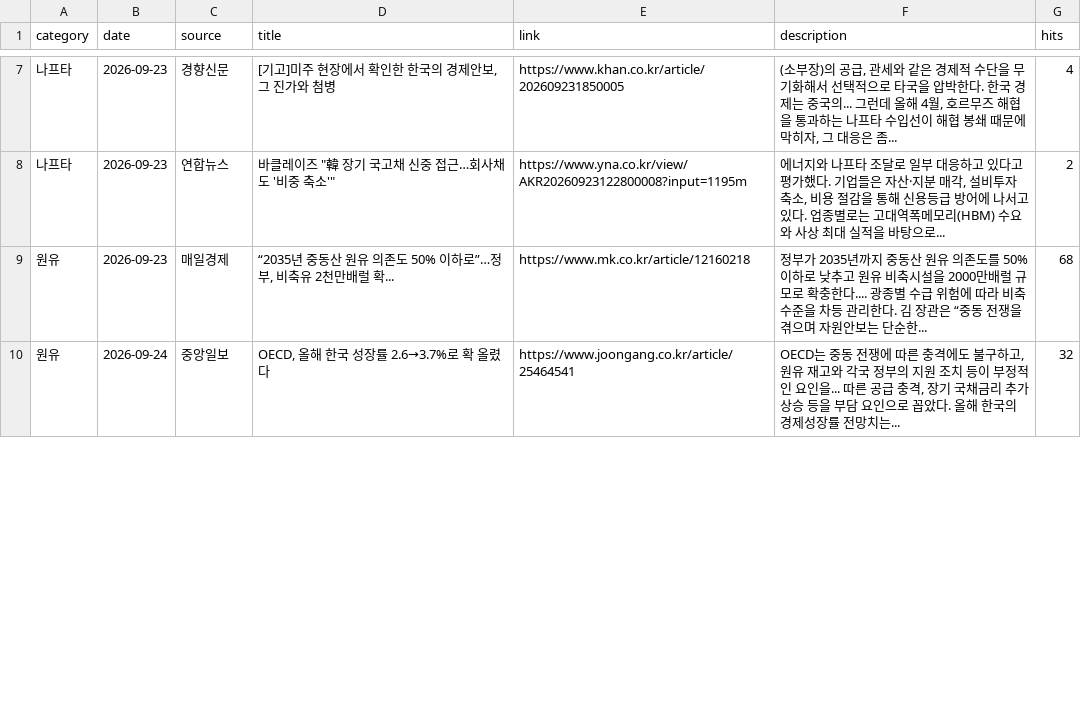
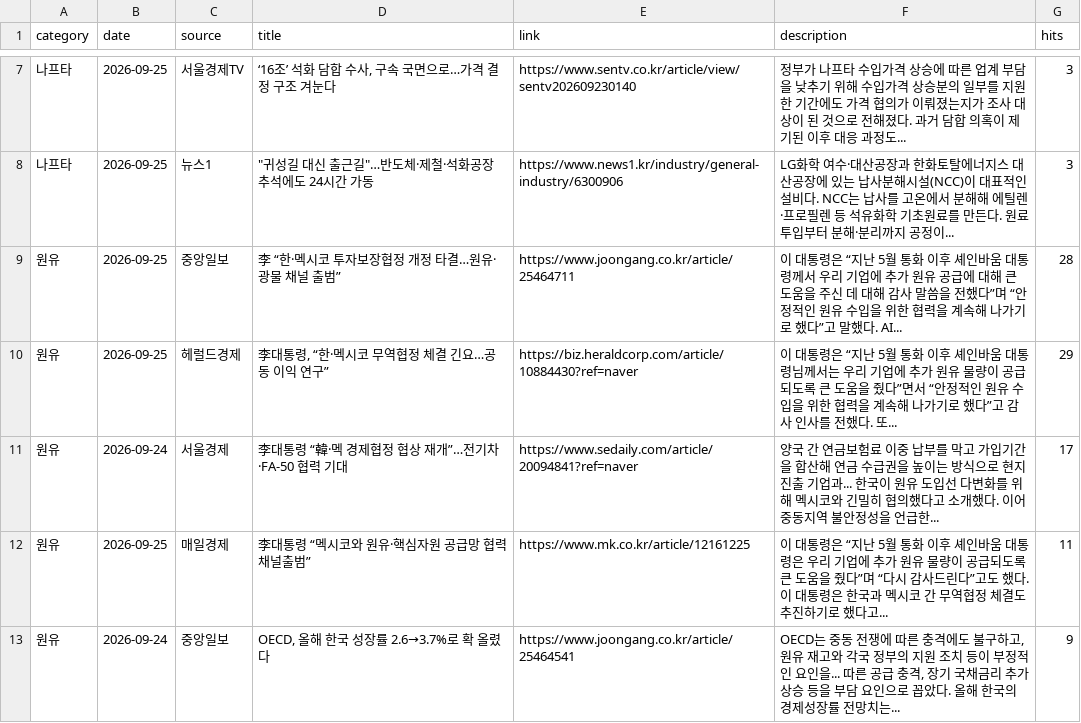
Before and after one commit to hdec-daily-news/oil-naphtha, a CSV file: oil_naphtha.csv, drawn as a sheet; only a part is shown, gaps mark what is left out; the diff covers the shown part only.

```diff
--- a/oil_naphtha.csv
+++ b/oil_naphtha.csv
@@ -7,4 +7,7 @@
-나프타,2026-09-23,경향신문,"[기고]미주 현장에서 확인한 한국의 경제안보, 그 진가와 첨병",https://www.khan.co.kr/article/202609231850005,"(소부장)의 공급, 관세와 같은 경제적 수단을 무기화해서 선택적으로 타국을 압박한다. 한국 경제는 중국의... 그런데 올해 4월, 호르무즈 해협을 통과하는 나프타 수입선이 해협 봉쇄 때문에 막히자, 그 대응은 좀... ",4
-나프타,2026-09-23,연합뉴스,"바클레이즈 ""韓 장기 국고채 신중 접근…회사채도 '비중 축소'""",https://www.yna.co.kr/view/AKR20260923122800008?input=1195m,"에너지와 나프타 조달로 일부 대응하고 있다고 평가했다. 기업들은 자산·지분 매각, 설비투자 축소, 비용 절감을 통해 신용등급 방어에 나서고 있다. 업종별로는 고대역폭메모리(HBM) 수요와 사상 최대 실적을 바탕으로... ",2
-원유,2026-09-23,매일경제,"“2035년 중동산 원유 의존도 50% 이하로”…정부, 비축유 2천만배럴 확...",https://www.mk.co.kr/article/12160218,정부가 2035년까지 중동산 원유 의존도를 50% 이하로 낮추고 원유 비축시설을 2000만배럴 규모로 확충한다.... 광종별 수급 위험에 따라 비축 수준을 차등 관리한다. 김 장관은 “중동 전쟁을 겪으며 자원안보는 단순한... ,68
-원유,2026-09-24,중앙일보,"OECD, 올해 한국 성장률 2.6→3.7%로 확 올렸다",https://www.joongang.co.kr/article/25464541,"OECD는 중동 전쟁에 따른 충격에도 불구하고, 원유 재고와 각국 정부의 지원 조치 등이 부정적인 요인을... 따른 공급 충격, 장기 국채금리 추가 상승 등을 부담 요인으로 꼽았다. 올해 한국의 경제성장률 전망치는... ",32
+나프타,2026-09-25,서울경제TV,"‘16조’ 석화 담합 수사, 구속 국면으로…가격 결정 구조 겨눈다",https://www.sentv.co.kr/article/view/sentv202609230140,정부가 나프타 수입가격 상승에 따른 업계 부담을 낮추기 위해 수입가격 상승분의 일부를 지원한 기간에도 가격 협의가 이뤄졌는지가 조사 대상이 된 것으로 전해졌다. 과거 담합 의혹이 제기된 이후 대응 과정도... ,3
+나프타,2026-09-25,뉴스1,"""귀성길 대신 출근길""…반도체·제철·석화공장 추석에도 24시간 가동",https://www.news1.kr/industry/general-industry/6300906,LG화학 여수·대산공장과 한화토탈에너지스 대산공장에 있는 납사분해시설(NCC)이 대표적인 설비다. NCC는 납사를 고온에서 분해해 에틸렌·프로필렌 등 석유화학 기초원료를 만든다. 원료 투입부터 분해·분리까지 공정이... ,3
+원유,2026-09-25,중앙일보,李 “한·멕시코 투자보장협정 개정 타결…원유·광물 채널 출범”,https://www.joongang.co.kr/article/25464711,이 대통령은 “지난 5월 통화 이후 셰인바움 대통령께서 우리 기업에 추가 원유 공급에 대해 큰 도움을 주신 데 대해 감사 말씀을 전했다”며 “안정적인 원유 수입을 위한 협력을 계속해 나가기로 했다”고 말했다. AI... ,28
+원유,2026-09-25,헤럴드경제,"李대통령, “한·멕시코 무역협정 체결 긴요…공동 이익 연구”",https://biz.heraldcorp.com/article/10884430?ref=naver,이 대통령은 “지난 5월 통화 이후 셰인바움 대통령님께서는 우리 기업에 추가 원유 물량이 공급되도록 큰 도움을 줬다”면서 “안정적인 원유 수입을 위한 협력을 계속해 나가기로 했다”고 감사 인사를 전했다. 또... ,29
+원유,2026-09-24,서울경제,李대통령 “韓·멕 경제협정 협상 재개”…전기차·FA-50 협력 기대,https://www.sedaily.com/article/20094841?ref=naver,양국 간 연금보험료 이중 납부를 막고 가입기간을 합산해 연금 수급권을 높이는 방식으로 현지 진출 기업과... 한국이 원유 도입선 다변화를 위해 멕시코와 긴밀히 협의했다고 소개했다. 이어 중동지역 불안정성을 언급한... ,17
+원유,2026-09-25,매일경제,李대통령 “멕시코와 원유·핵심자원 공급망 협력채널출범”,https://www.mk.co.kr/article/12161225,이 대통령은 “지난 5월 통화 이후 셰인바움 대통령은 우리 기업에 추가 원유 물량이 공급되도록 큰 도움을 줬다”며 “다시 감사드린다”고도 했다. 이 대통령은 한국과 멕시코 간 무역협정 체결도 추진하기로 했다고... ,11
+원유,2026-09-24,중앙일보,"OECD, 올해 한국 성장률 2.6→3.7%로 확 올렸다",https://www.joongang.co.kr/article/25464541,"OECD는 중동 전쟁에 따른 충격에도 불구하고, 원유 재고와 각국 정부의 지원 조치 등이 부정적인 요인을... 따른 공급 충격, 장기 국채금리 추가 상승 등을 부담 요인으로 꼽았다. 올해 한국의 경제성장률 전망치는... ",9
```
Also changed, not shown: 4 added rows, 7 removed rows and 37 edited cells elsewhere in this file, 1 other file.
